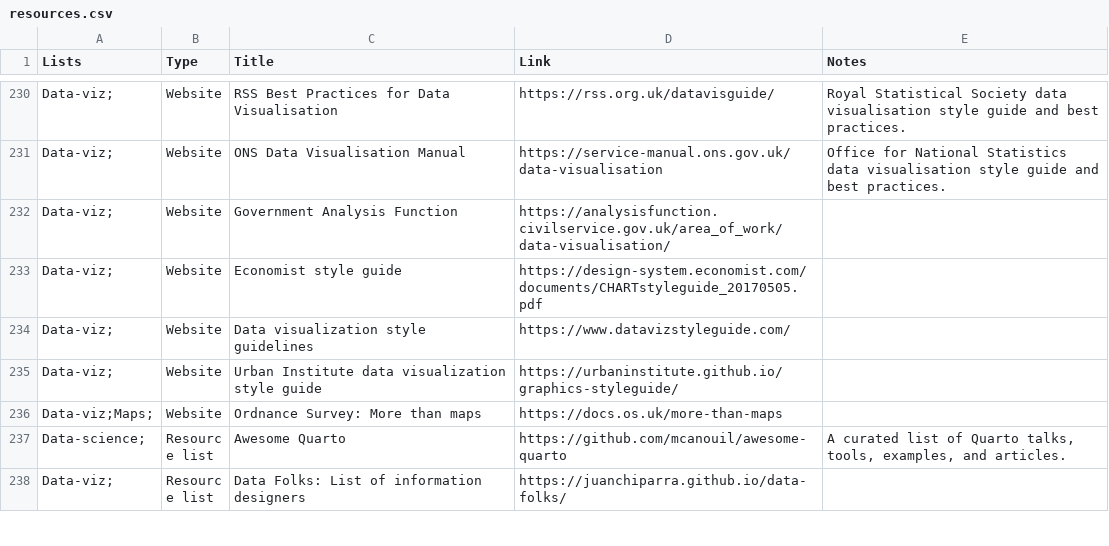
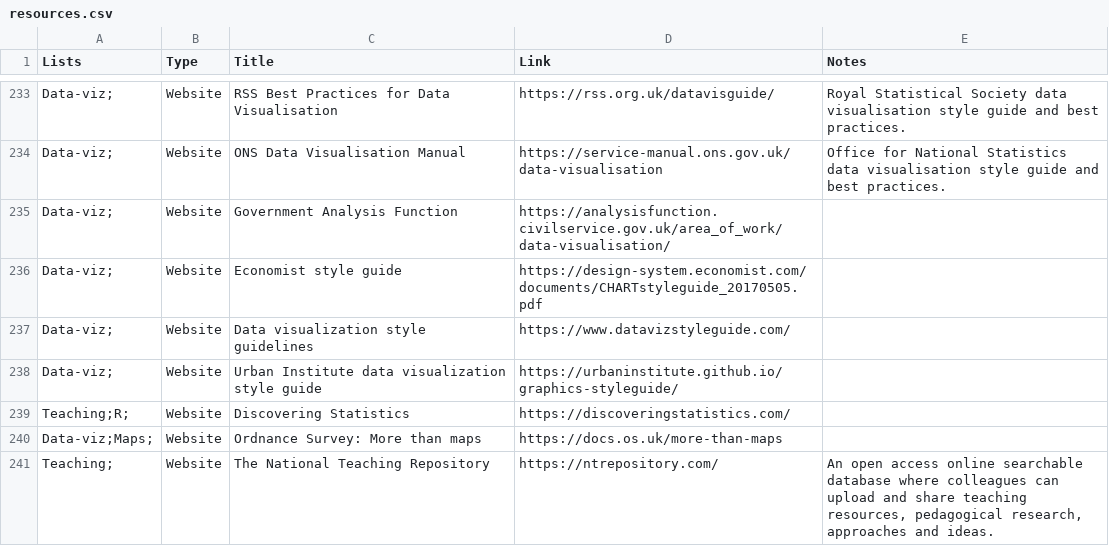
Before and after one commit to nrennie/resources, a CSV file: resources.csv, drawn as a sheet; only a part is shown, gaps mark what is left out; the shorter side is filled out with more unchanged rows; the diff covers the shown part only.

Commit message:
More resources

```diff
--- a/resources.csv
+++ b/resources.csv
@@ -235,2 +238,4 @@ Data-viz;,Website,Data visualization style guidelines,https://www.datavizstylegu
 Data-viz;,Website,Urban Institute data visualization style guide,https://urbaninstitute.github.io/graphics-styleguide/,
+Teaching;R;,Website,Discovering Statistics,https://discoveringstatistics.com/,
 Data-viz;Maps;,Website,Ordnance Survey: More than maps,https://docs.os.uk/more-than-maps,
+Teaching;,Website,The National Teaching Repository,https://ntrepository.com/,"An open access online searchable database where colleagues can upload and share teaching resources, pedagogical research, approaches and ideas."
```
Also changed, not shown: 6 added rows elsewhere in this file.
